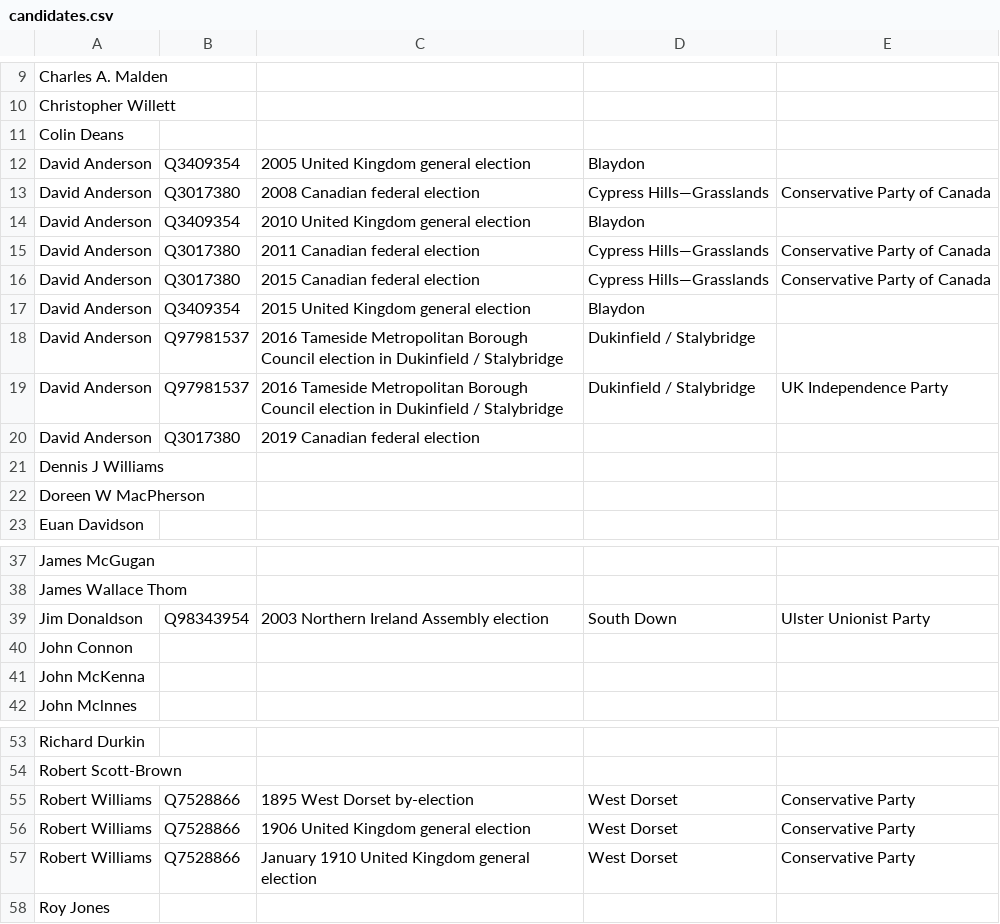
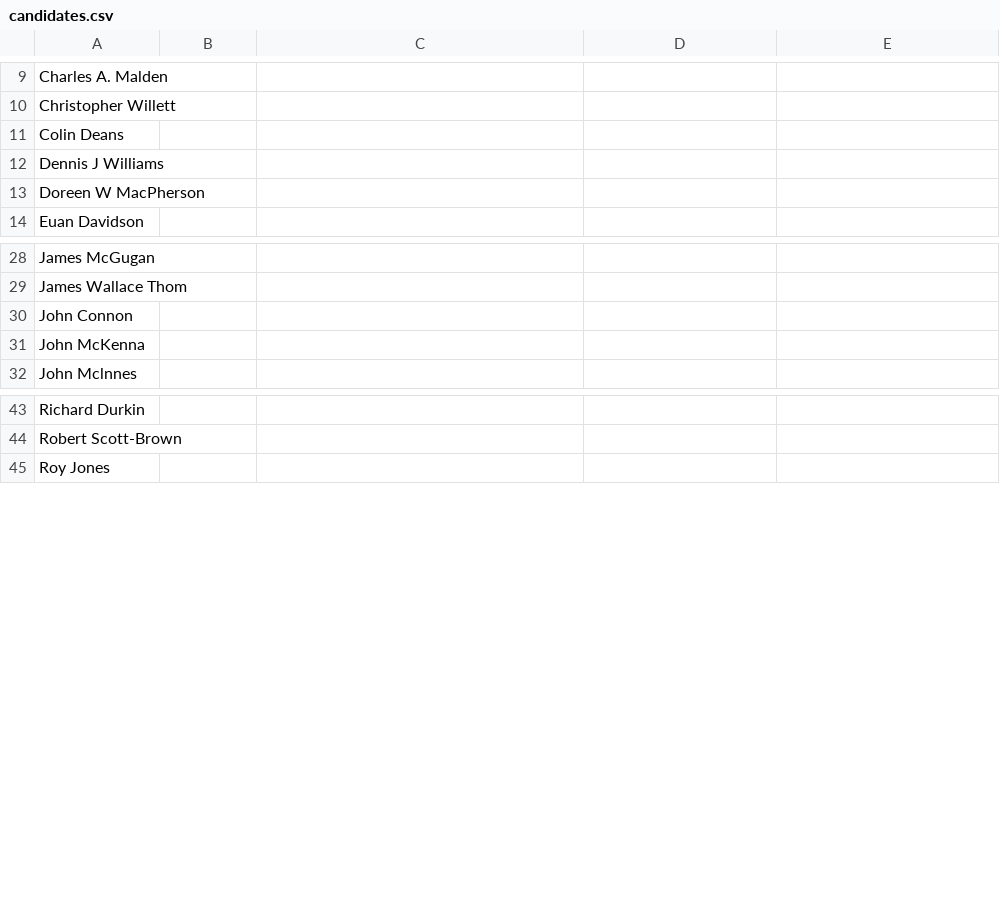
Before and after one commit to tmtmtmtm/aberdeen-north-elections-wikipedia, a CSV file: candidates.csv, drawn as a sheet; only a part is shown, gaps mark what is left out; the diff names each change by its address in the sheet, - before the commit and + after, or states it on an @@ line.

Commit message:
Remove unwanted reconciliations

```diff
--- a/candidates.csv
+++ b/candidates.csv
-row 12: David Anderson | Q3409354 | 2005 United Kingdom general election | Blaydon
-row 13: David Anderson | Q3017380 | 2008 Canadian federal election | Cypress Hills—Grasslands | Conservative Party of Canada
-row 14: David Anderson | Q3409354 | 2010 United Kingdom general election | Blaydon
-row 15: David Anderson | Q3017380 | 2011 Canadian federal election | Cypress Hills—Grasslands | Conservative Party of Canada
-row 16: David Anderson | Q3017380 | 2015 Canadian federal election | Cypress Hills—Grasslands | Conservative Party of Canada
-row 17: David Anderson | Q3409354 | 2015 United Kingdom general election | Blaydon
-row 18: David Anderson | Q97981537 | 2016 Tameside Metropolitan Borough Council election in Dukinfield / Stalybridge | Dukinfield / Stalybridge
-row 19: David Anderson | Q97981537 | 2016 Tameside Metropolitan Borough Council election in Dukinfield / Stalybridge | Dukinfield / Stalybridge | UK Independence Party
-row 20: David Anderson | Q3017380 | 2019 Canadian federal election
-row 39: Jim Donaldson | Q98343954 | 2003 Northern Ireland Assembly election | South Down | Ulster Unionist Party
-row 55: Robert Williams | Q7528866 | 1895 West Dorset by-election | West Dorset | Conservative Party
-row 56: Robert Williams | Q7528866 | 1906 United Kingdom general election | West Dorset | Conservative Party
-row 57: Robert Williams | Q7528866 | January 1910 United Kingdom general election | West Dorset | Conservative Party
```
